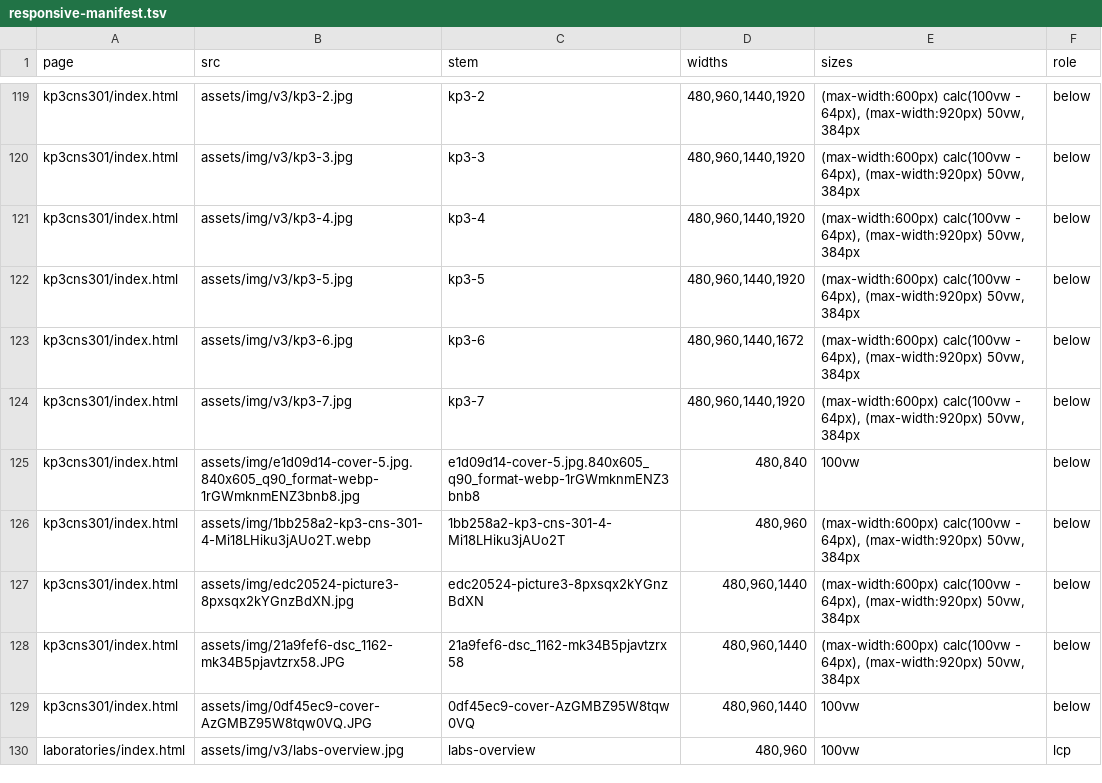
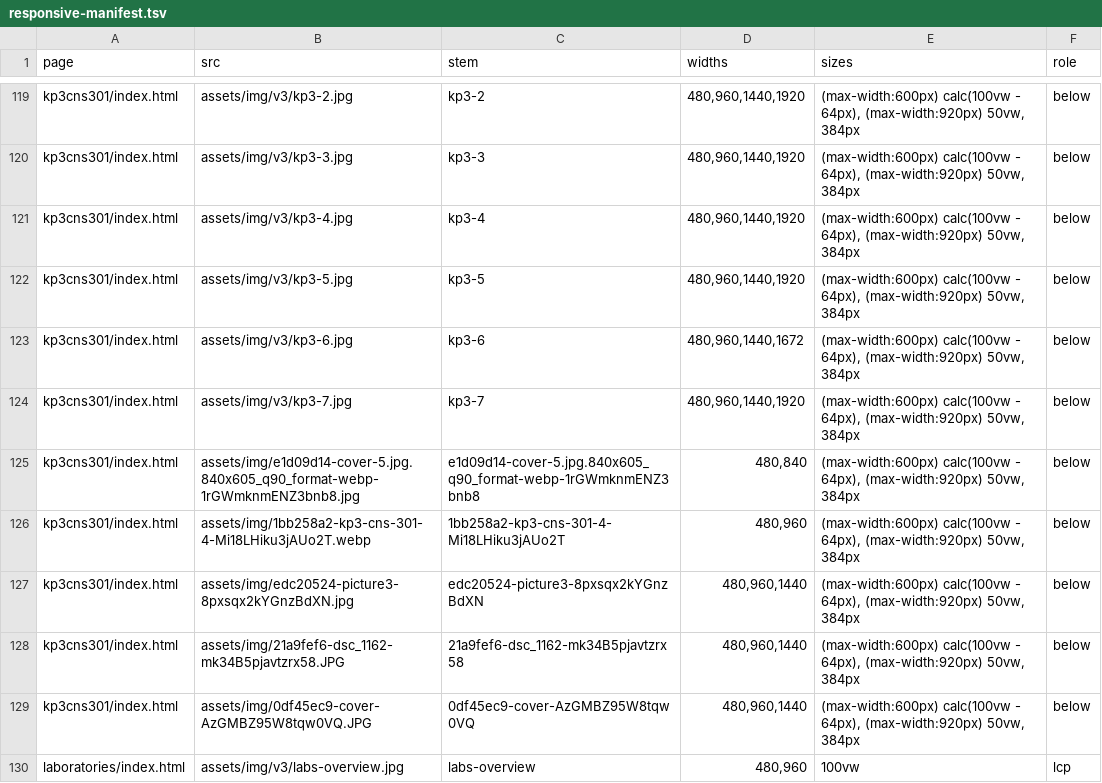
Before and after one commit to Synapsekw/UGCC_Website, a TSV file: tools/responsive-manifest.tsv, drawn as a sheet; only a part is shown, gaps mark what is left out; the diff covers the shown part only.

```diff
--- a/tools/responsive-manifest.tsv
+++ b/tools/responsive-manifest.tsv
@@ -124,3 +124,3 @@ kp3cns301/index.html	assets/img/v3/kp3-6.jpg	kp3-6	480,960,1440,1672	(max-width:
 kp3cns301/index.html	assets/img/v3/kp3-7.jpg	kp3-7	480,960,1440,1920	(max-width:600px) calc(100vw - 64px), (max-width:920px) 50vw, 384px	below
-kp3cns301/index.html	assets/img/e1d09d14-cover-5.jpg.840x605_q90_format-webp-1rGWmknmENZ3bnb8.jpg	e1d09d14-cover-5.jpg.840x605_q90_format-webp-1rGWmknmENZ3bnb8	480,840	100vw	below
+kp3cns301/index.html	assets/img/e1d09d14-cover-5.jpg.840x605_q90_format-webp-1rGWmknmENZ3bnb8.jpg	e1d09d14-cover-5.jpg.840x605_q90_format-webp-1rGWmknmENZ3bnb8	480,840	(max-width:600px) calc(100vw - 64px), (max-width:920px) 50vw, 384px	below
 kp3cns301/index.html	assets/img/1bb258a2-kp3-cns-301-4-Mi18LHiku3jAUo2T.webp	1bb258a2-kp3-cns-301-4-Mi18LHiku3jAUo2T	480,960	(max-width:600px) calc(100vw - 64px), (max-width:920px) 50vw, 384px	below
@@ -128,3 +128,3 @@ kp3cns301/index.html	assets/img/edc20524-picture3-8pxsqx2kYGnzBdXN.jpg	edc20524-
 kp3cns301/index.html	assets/img/21a9fef6-dsc_1162-mk34B5pjavtzrx58.JPG	21a9fef6-dsc_1162-mk34B5pjavtzrx58	480,960,1440	(max-width:600px) calc(100vw - 64px), (max-width:920px) 50vw, 384px	below
-kp3cns301/index.html	assets/img/0df45ec9-cover-AzGMBZ95W8tqw0VQ.JPG	0df45ec9-cover-AzGMBZ95W8tqw0VQ	480,960,1440	100vw	below
+kp3cns301/index.html	assets/img/0df45ec9-cover-AzGMBZ95W8tqw0VQ.JPG	0df45ec9-cover-AzGMBZ95W8tqw0VQ	480,960,1440	(max-width:600px) calc(100vw - 64px), (max-width:920px) 50vw, 384px	below
 laboratories/index.html	assets/img/v3/labs-overview.jpg	labs-overview	480,960	100vw	lcp
```
Also changed, not shown: 73 edited cells elsewhere in this file, 52 other files.
